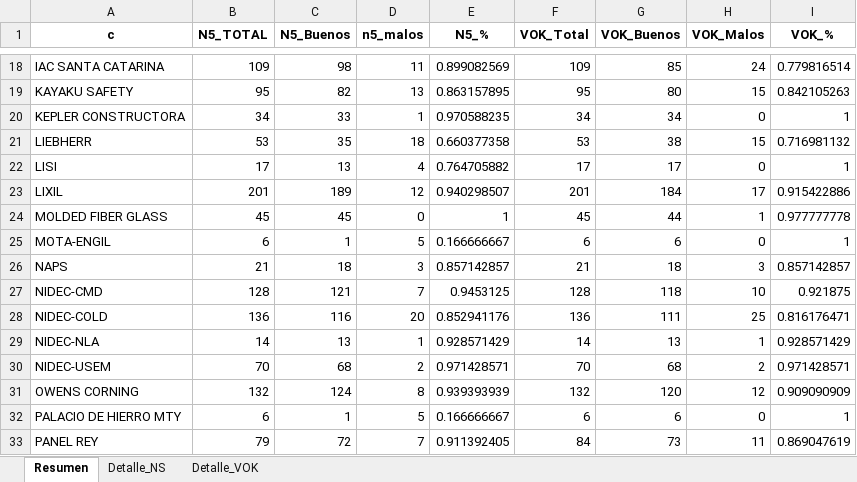
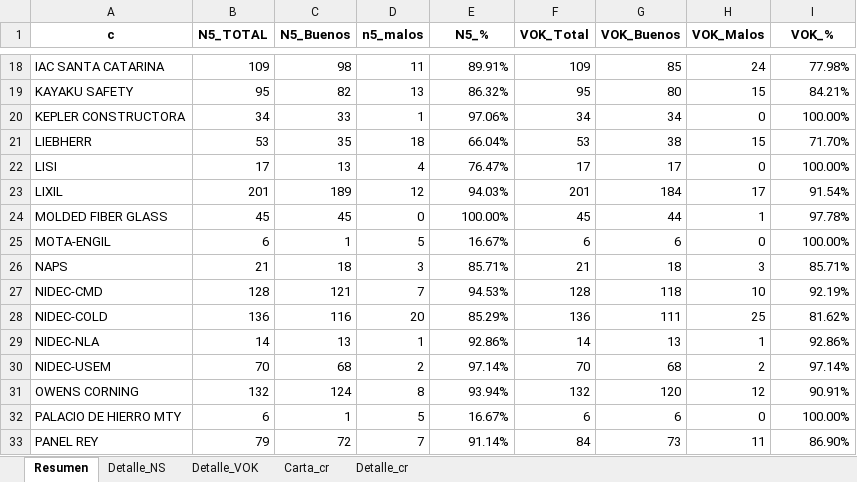
Before and after one commit to YeraldoCode/lipumetricas, an Excel workbook: semana/semana_completa_15.xlsx, sheet Resumen, drawn as a sheet; only a part is shown, gaps mark what is left out; values as stored, in another font and other column widths than the file's, no borders; the diff covers the shown part only; the diff names each change by its address in the sheet, - before the commit and + after, or states it on an @@ line.

```diff
--- a/semana/semana_completa_15.xlsx (sheet Resumen)
+++ b/semana/semana_completa_15.xlsx (sheet Resumen)
+sheet tab: Carta_cr
+sheet tab: Detalle_cr
-E18 (N5_%): 0.899082569
+E18 (N5_%): 89.91%
-I18 (VOK_%): 0.779816514
+I18 (VOK_%): 77.98%
-E19 (N5_%): 0.863157895
+E19 (N5_%): 86.32%
-I19 (VOK_%): 0.842105263
+I19 (VOK_%): 84.21%
-E20 (N5_%): 0.970588235
+E20 (N5_%): 97.06%
-I20 (VOK_%): 1
+I20 (VOK_%): 100.00%
-E21 (N5_%): 0.660377358
+E21 (N5_%): 66.04%
-I21 (VOK_%): 0.716981132
+I21 (VOK_%): 71.70%
-E22 (N5_%): 0.764705882
+E22 (N5_%): 76.47%
-I22 (VOK_%): 1
+I22 (VOK_%): 100.00%
-E23 (N5_%): 0.940298507
+E23 (N5_%): 94.03%
-I23 (VOK_%): 0.915422886
+I23 (VOK_%): 91.54%
-E24 (N5_%): 1
+E24 (N5_%): 100.00%
-I24 (VOK_%): 0.977777778
+I24 (VOK_%): 97.78%
-E25 (N5_%): 0.166666667
+E25 (N5_%): 16.67%
-I25 (VOK_%): 1
+I25 (VOK_%): 100.00%
-E26 (N5_%): 0.857142857
+E26 (N5_%): 85.71%
-I26 (VOK_%): 0.857142857
+I26 (VOK_%): 85.71%
-E27 (N5_%): 0.9453125
+E27 (N5_%): 94.53%
-I27 (VOK_%): 0.921875
+I27 (VOK_%): 92.19%
-E28 (N5_%): 0.852941176
+E28 (N5_%): 85.29%
-I28 (VOK_%): 0.816176471
+I28 (VOK_%): 81.62%
-E29 (N5_%): 0.928571429
+E29 (N5_%): 92.86%
-I29 (VOK_%): 0.928571429
+I29 (VOK_%): 92.86%
-E30 (N5_%): 0.971428571
+E30 (N5_%): 97.14%
-I30 (VOK_%): 0.971428571
+I30 (VOK_%): 97.14%
-E31 (N5_%): 0.939393939
+E31 (N5_%): 93.94%
-I31 (VOK_%): 0.909090909
+I31 (VOK_%): 90.91%
-E32 (N5_%): 0.166666667
+E32 (N5_%): 16.67%
-I32 (VOK_%): 1
+I32 (VOK_%): 100.00%
-E33 (N5_%): 0.911392405
+E33 (N5_%): 91.14%
-I33 (VOK_%): 0.869047619
+I33 (VOK_%): 86.90%
```
Also changed, not shown: 1 removed row and 68 edited cells elsewhere in this sheet, semana/semana_completa_14.xlsx, semana/semana_completa_16.xlsx, 8 other files.
